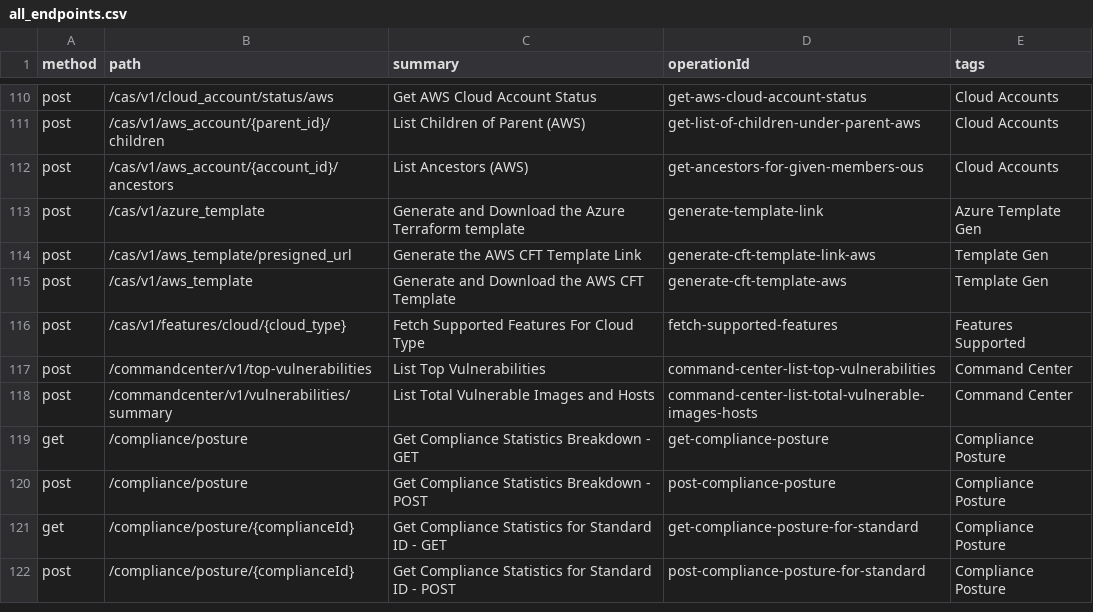
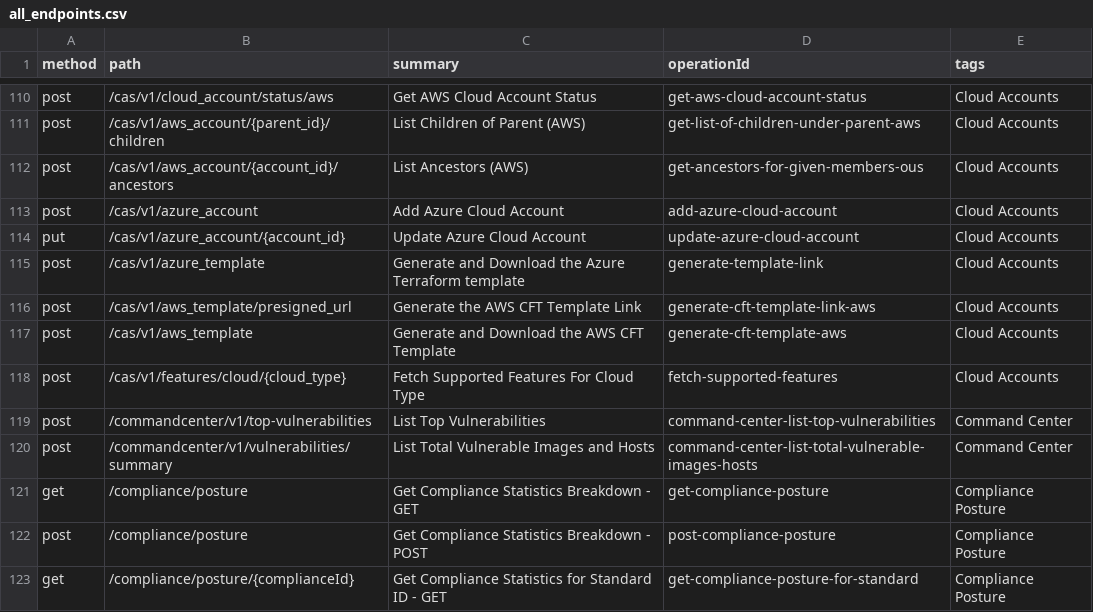
Before and after one commit to PaloAltoNetworks/pan.dev, a CSV file: openapi-specs/cspm/consolidated_spec/all_endpoints.csv, drawn as a sheet; only a part is shown, gaps mark what is left out; the shorter side is filled out with more unchanged rows.

Commit message:
added files related to new Azure endpoints

```diff
--- a/openapi-specs/cspm/consolidated_spec/all_endpoints.csv
+++ b/openapi-specs/cspm/consolidated_spec/all_endpoints.csv
@@ -112,6 +112,8 @@
 "post","/cas/v1/aws_account/{account_id}/ancestors","List Ancestors (AWS)","get-ancestors-for-given-members-ous","Cloud Accounts"
-"post","/cas/v1/azure_template","Generate and Download the Azure Terraform template","generate-template-link","Azure Template Gen"
-"post","/cas/v1/aws_template/presigned_url","Generate the AWS CFT Template Link","generate-cft-template-link-aws","Template Gen"
-"post","/cas/v1/aws_template","Generate and Download the AWS CFT Template","generate-cft-template-aws","Template Gen"
-"post","/cas/v1/features/cloud/{cloud_type}","Fetch Supported Features For Cloud Type","fetch-supported-features","Features Supported"
+"post","/cas/v1/azure_account","Add Azure Cloud Account","add-azure-cloud-account","Cloud Accounts"
+"put","/cas/v1/azure_account/{account_id}","Update Azure Cloud Account","update-azure-cloud-account","Cloud Accounts"
+"post","/cas/v1/azure_template","Generate and Download the Azure Terraform template","generate-template-link","Cloud Accounts"
+"post","/cas/v1/aws_template/presigned_url","Generate the AWS CFT Template Link","generate-cft-template-link-aws","Cloud Accounts"
+"post","/cas/v1/aws_template","Generate and Download the AWS CFT Template","generate-cft-template-aws","Cloud Accounts"
+"post","/cas/v1/features/cloud/{cloud_type}","Fetch Supported Features For Cloud Type","fetch-supported-features","Cloud Accounts"
 "post","/commandcenter/v1/top-vulnerabilities","List Top Vulnerabilities","command-center-list-top-vulnerabilities","Command Center"
```
